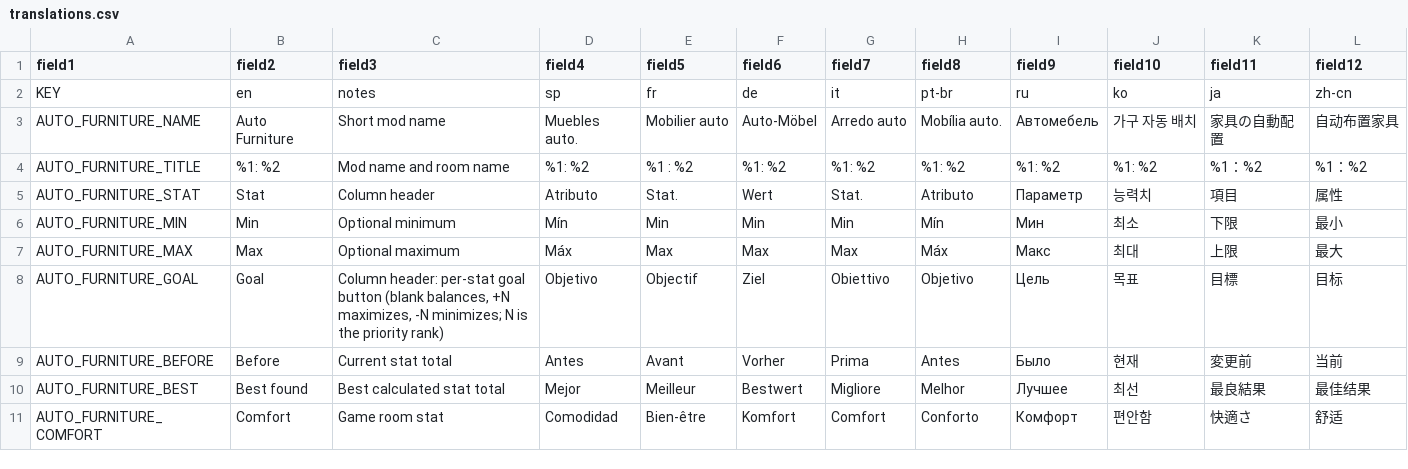
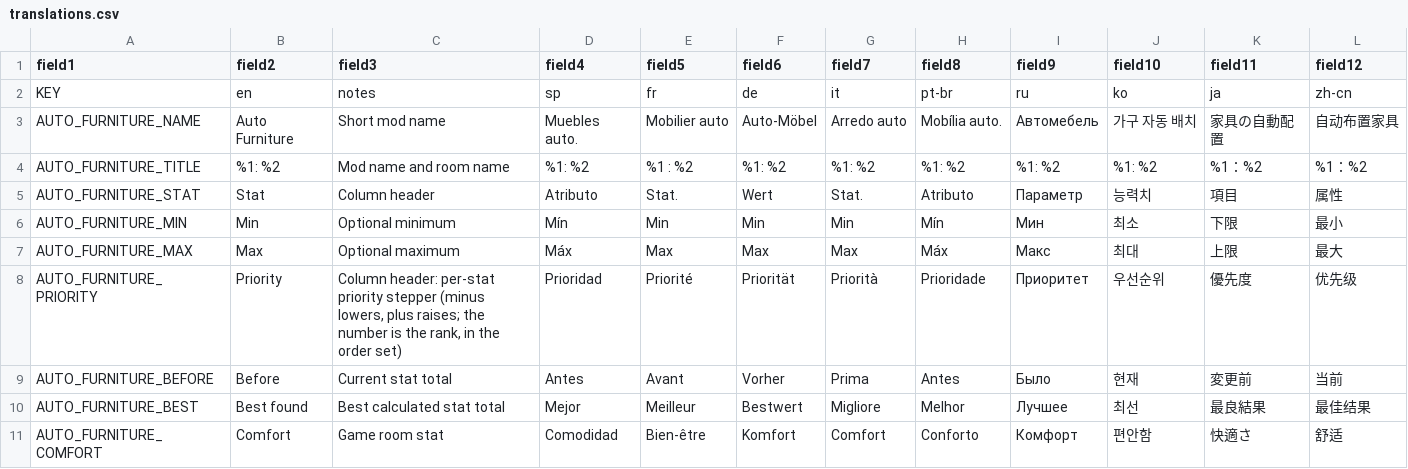
Before and after one commit to anitosq/mewgenics-mods, a CSV file: mods/auto-furniture/translations.csv, drawn as a sheet; only a part is shown; removed rows and columns are numbered as before the commit, all else as after; the diff names each change by its address in the sheet, - before the commit and + after, or states it on an @@ line.

Commit message:
feat(auto-furniture): replace goal box with priority stepper
In-game testing by fredjammes found the beta.3 Goal header unclear and
its cycling box awkward. Each selected stat now has minus and plus buttons around its
rank: plus raises, minus lowers, the same button clears and the other
reverses. A sixth row ranks utility furniture, maximizing the number of
utility pieces placed when utility furniture is included. The panel is
704 px wide and the header text key is now AUTO_FURNITURE_PRIORITY.

```diff
--- a/mods/auto-furniture/translations.csv
+++ b/mods/auto-furniture/translations.csv
-row 8: AUTO_FURNITURE_GOAL | Goal | Column header: per-stat goal button (blank balances, +N maximizes, -N minimizes; N is the priority rank) | Objetivo | Objectif | Ziel | Obiettivo | Objetivo | Цель | 목표 | 目標 | 目标
+row 8: AUTO_FURNITURE_PRIORITY | Priority | Column header: per-stat priority stepper (minus lowers, plus raises; the number is the rank, in the order set) | Prioridad | Priorité | Priorität | Priorità | Prioridade | Приоритет | 우선순위 | 優先度 | 优先级
```
Also changed, not shown: 11 other files.
